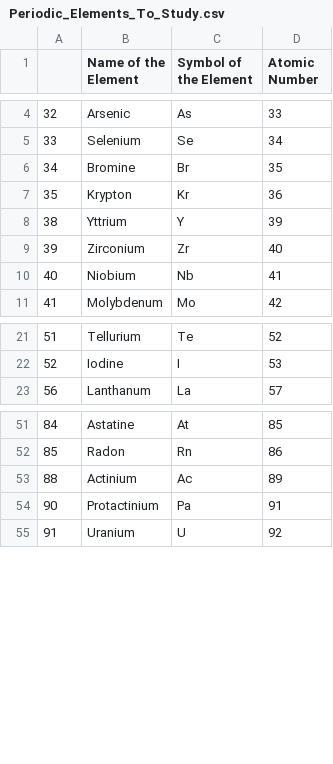
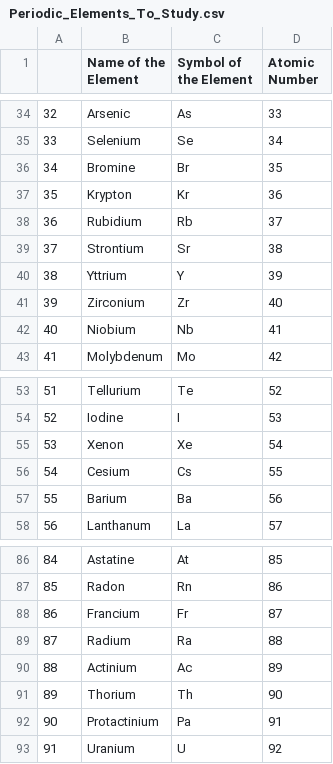
Before and after one commit to WebDevloper1971/chemistry-educational-application, a CSV file: Periodic_Elements_To_Study.csv, drawn as a sheet; only a part is shown, gaps mark what is left out; the diff covers the shown part only.

```diff
--- a/Periodic_Elements_To_Study.csv
+++ b/Periodic_Elements_To_Study.csv
@@ -7,2 +37,4 @@
 35,Krypton,Kr,36
+36,Rubidium,Rb,37
+37,Strontium,Sr,38
 38,Yttrium,Y,39
@@ -22,2 +54,5 @@
 52,Iodine,I,53
+53,Xenon,Xe,54
+54,Cesium,Cs,55
+55,Barium,Ba,56
 56,Lanthanum,La,57
@@ -52,3 +87,6 @@
 85,Radon,Rn,86
+86,Francium,Fr,87
+87,Radium,Ra,88
 88,Actinium,Ac,89
+89,Thorium,Th,90
 90,Protactinium,Pa,91
```
Also changed, not shown: 30 added rows elsewhere in this file.
